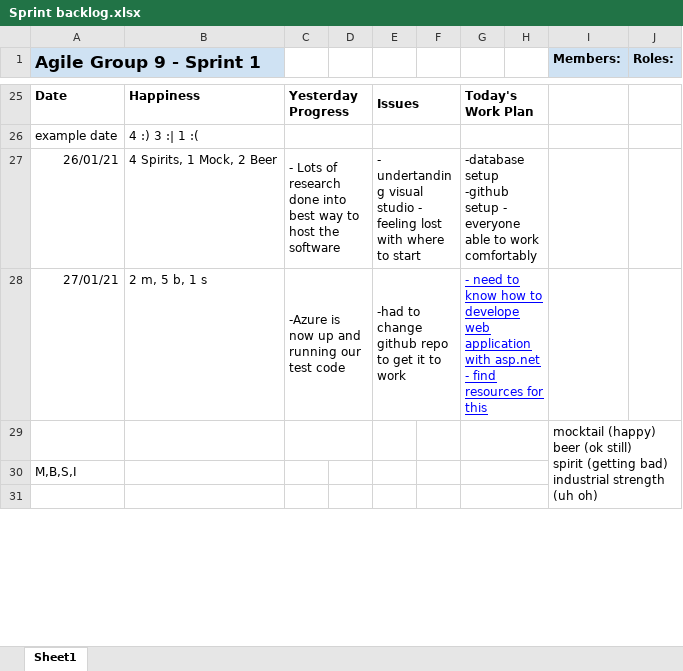
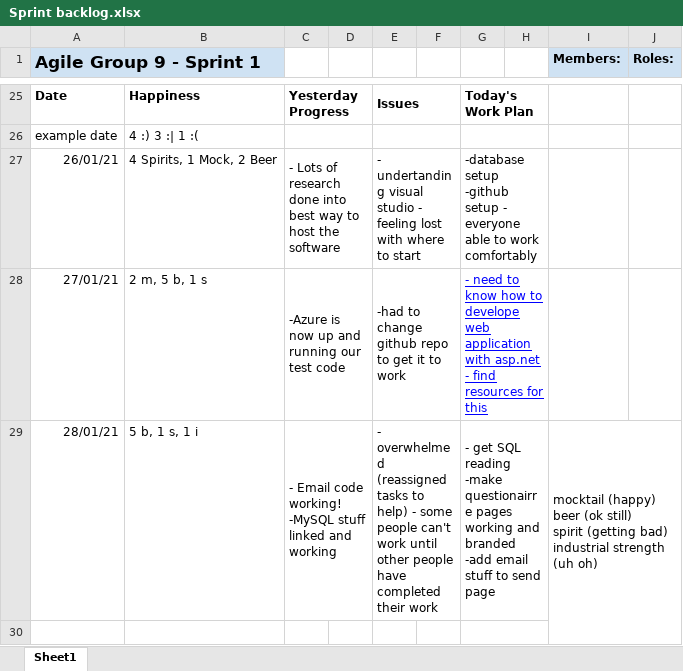
Before and after one commit to laurahutchison/AgileProject, an Excel workbook: Sprint 1/Sprint_Backlog/Sprint backlog.xlsx, sheet Sheet1, drawn as a sheet; only a part is shown, gaps mark what is left out; values as stored, in another font and other column widths than the file's, no borders; charts and pictures not drawn; removed rows and columns are numbered as before the commit, all else as after; ↵ is a line break in a cell; the diff covers the shown part only; the diff names each change by its address in the sheet, - before the commit and + after, or states it on an @@ line.

Commit message:
day 4 sprint backlog

```diff
--- a/Sprint 1/Sprint_Backlog/Sprint backlog.xlsx (sheet Sheet1)
+++ b/Sprint 1/Sprint_Backlog/Sprint backlog.xlsx (sheet Sheet1)
-row 29:  |  |  |  |  |  |  |  | mocktail (happy) ↵ beer (ok still) ↵ spirit (getting bad) ↵ industrial strength (uh oh)
@@ row 30 moved to row 33: M,B,S,I @@
+row 29: 28/01/21 | 5 b, 1 s, 1 i | - Email code working! -MySQL stuff linked and working |  | - overwhelmed (reassigned tasks to help) - some people can't work until other people have completed their work |  | - get SQL reading -make questionairre pages working and branded -add email stuff to send page |  | mocktail (happy) ↵ beer (ok still) ↵ spirit (getting bad) ↵ industrial strength (uh oh)
```
Also changed, not shown: 4 edited cells and merged cells elsewhere in this sheet.
